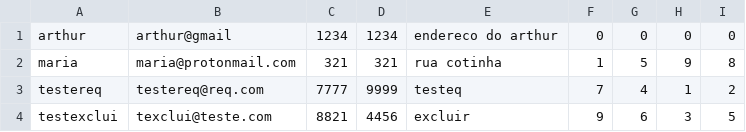
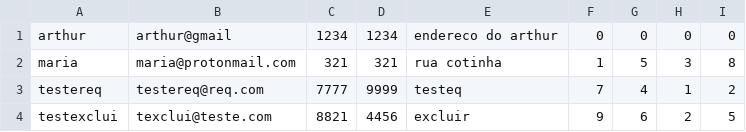
Before and after one commit to pds2/20191-team-9, a CSV file: usuarios.csv, drawn as a sheet.

Commit message:
Update usuarios.csv

```diff
--- a/usuarios.csv
+++ b/usuarios.csv
@@ -1,4 +1,4 @@
 arthur,arthur@gmail,1234,1234,endereco do arthur,0,0,0,0
-maria,maria@protonmail.com,321,321,rua cotinha,1,5,9,8
+maria,maria@protonmail.com,321,321,rua cotinha,1,5,3,8
 testereq,testereq@req.com,7777,9999,testeq,7,4,1,2
-testexclui,texclui@teste.com,8821,4456,excluir,9,6,3,5
+testexclui,texclui@teste.com,8821,4456,excluir,9,6,2,5
```
